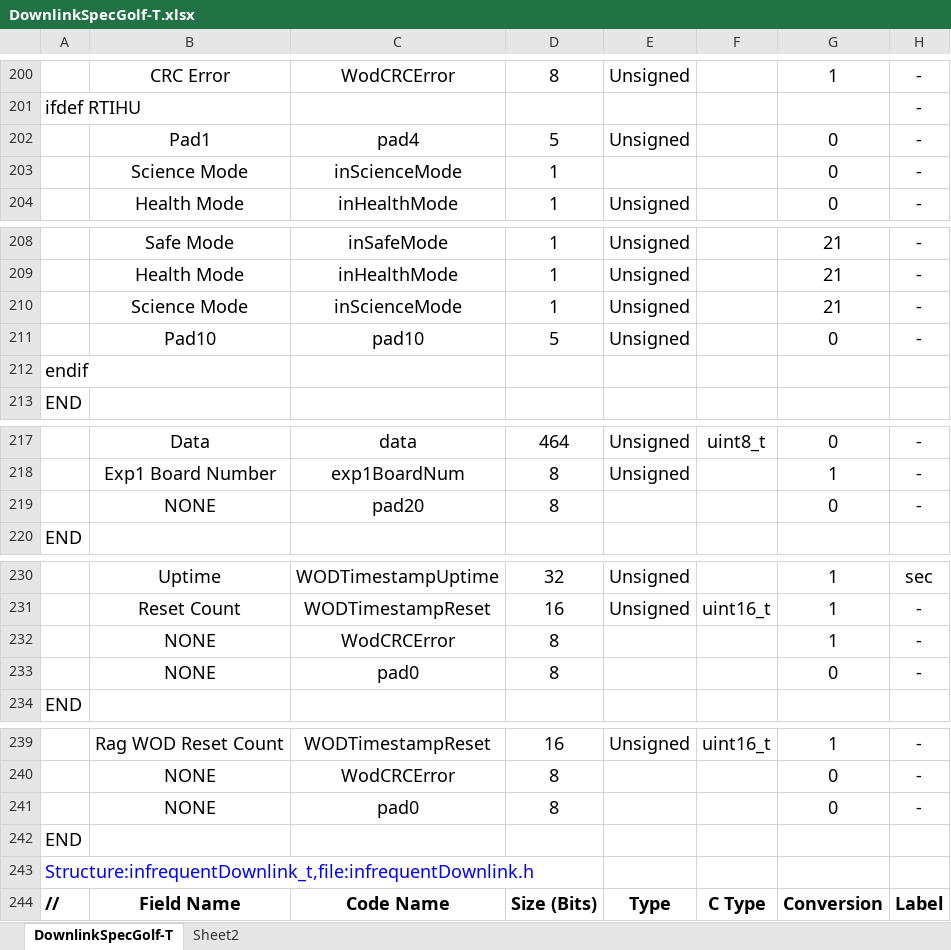
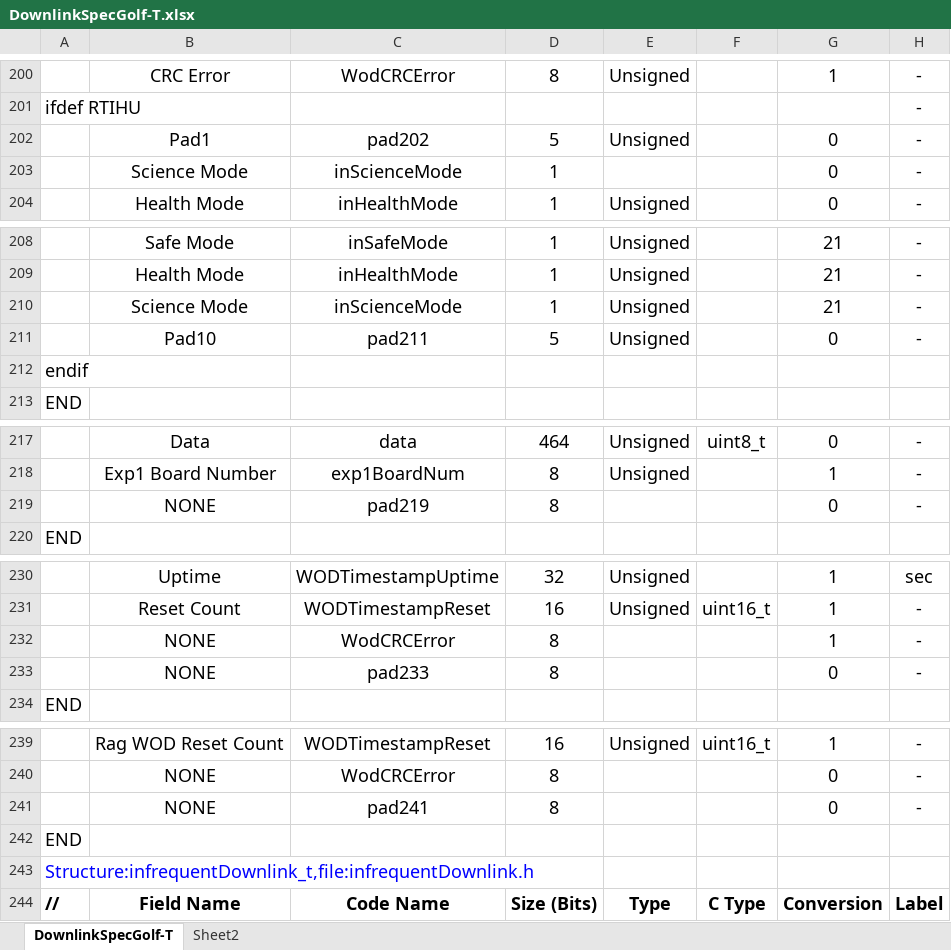
Before and after one commit to ac2cz/FoxTelem, an Excel workbook: genSpacecraft/DownlinkSpecGolf-T.xlsx, sheet DownlinkSpecGolf-T, drawn as a sheet; only a part is shown, gaps mark what is left out; values as stored, in another font and other column widths than the file's, no borders; the diff covers the shown part only; the diff names each change by its address in the sheet, - before the commit and + after, or states it on an @@ line.

```diff
--- a/genSpacecraft/DownlinkSpecGolf-T.xlsx (sheet DownlinkSpecGolf-T)
+++ b/genSpacecraft/DownlinkSpecGolf-T.xlsx (sheet DownlinkSpecGolf-T)
-C202: pad4
+C202: pad202
-C211: pad10
+C211: pad211
-C219: pad20
+C219: pad219
-C233: pad0
+C233: pad233
-C241: pad0
+C241: pad241
```
Also changed, not shown: 10 edited cells elsewhere in this sheet, genSpacecraft/DownlinkSpecLTM.xlsx, 11 other files.
